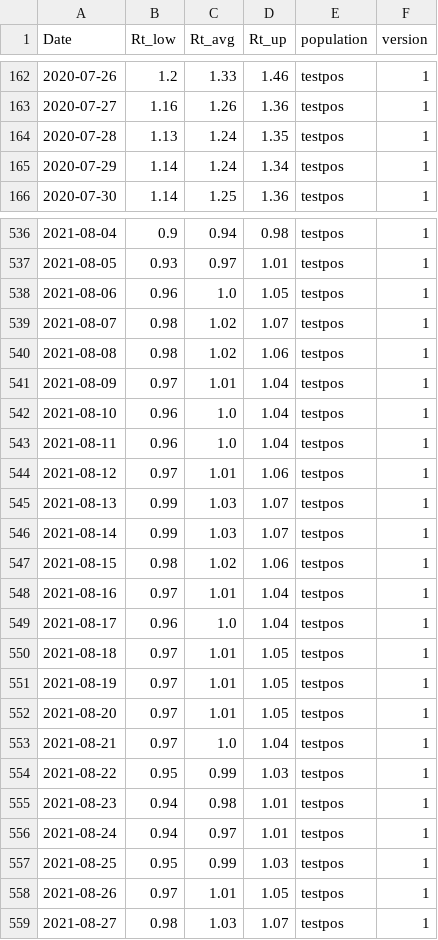
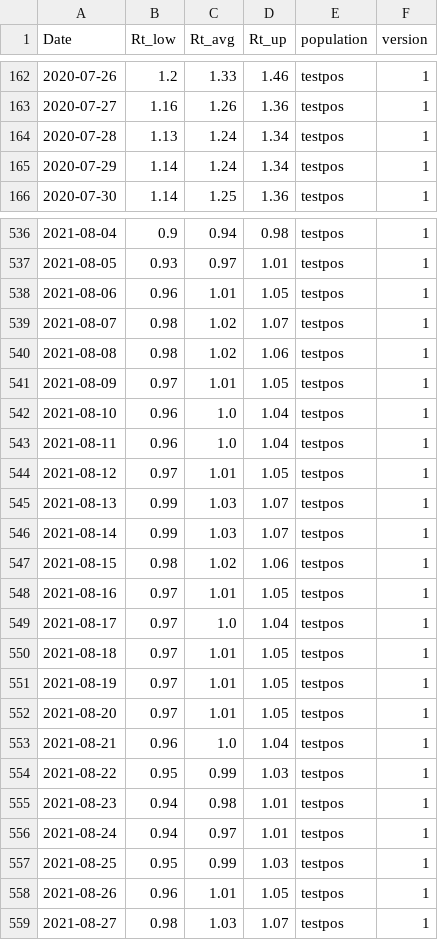
Before and after one commit to cjvanzwol/covid, a CSV file: data/csvs/rivm_r.csv, drawn as a sheet; only a part is shown, gaps mark what is left out; the diff covers the shown part only.

```diff
--- a/data/csvs/rivm_r.csv
+++ b/data/csvs/rivm_r.csv
@@ -163,3 +163,3 @@ Date,Rt_low,Rt_avg,Rt_up,population,version
 2020-07-27,1.16,1.26,1.36,testpos,1
-2020-07-28,1.13,1.24,1.35,testpos,1
+2020-07-28,1.13,1.24,1.34,testpos,1
 2020-07-29,1.14,1.24,1.34,testpos,1
@@ -537,9 +537,9 @@ Date,Rt_low,Rt_avg,Rt_up,population,version
 2021-08-05,0.93,0.97,1.01,testpos,1
-2021-08-06,0.96,1.0,1.05,testpos,1
+2021-08-06,0.96,1.01,1.05,testpos,1
 2021-08-07,0.98,1.02,1.07,testpos,1
 2021-08-08,0.98,1.02,1.06,testpos,1
-2021-08-09,0.97,1.01,1.04,testpos,1
+2021-08-09,0.97,1.01,1.05,testpos,1
 2021-08-10,0.96,1.0,1.04,testpos,1
 2021-08-11,0.96,1.0,1.04,testpos,1
-2021-08-12,0.97,1.01,1.06,testpos,1
+2021-08-12,0.97,1.01,1.05,testpos,1
 2021-08-13,0.99,1.03,1.07,testpos,1
@@ -547,4 +547,4 @@ Date,Rt_low,Rt_avg,Rt_up,population,version
 2021-08-15,0.98,1.02,1.06,testpos,1
-2021-08-16,0.97,1.01,1.04,testpos,1
-2021-08-17,0.96,1.0,1.04,testpos,1
+2021-08-16,0.97,1.01,1.05,testpos,1
+2021-08-17,0.97,1.0,1.04,testpos,1
 2021-08-18,0.97,1.01,1.05,testpos,1
@@ -552,3 +552,3 @@ Date,Rt_low,Rt_avg,Rt_up,population,version
 2021-08-20,0.97,1.01,1.05,testpos,1
-2021-08-21,0.97,1.0,1.04,testpos,1
+2021-08-21,0.96,1.0,1.04,testpos,1
 2021-08-22,0.95,0.99,1.03,testpos,1
@@ -557,3 +557,3 @@ Date,Rt_low,Rt_avg,Rt_up,population,version
 2021-08-25,0.95,0.99,1.03,testpos,1
-2021-08-26,0.97,1.01,1.05,testpos,1
+2021-08-26,0.96,1.01,1.05,testpos,1
 2021-08-27,0.98,1.03,1.07,testpos,1
```
Also changed, not shown: 3 added rows and 58 edited cells elsewhere in this file, data/csvs/cbs_deceased.csv, data/csvs/nice_ic_admission.csv, 9 other files.
